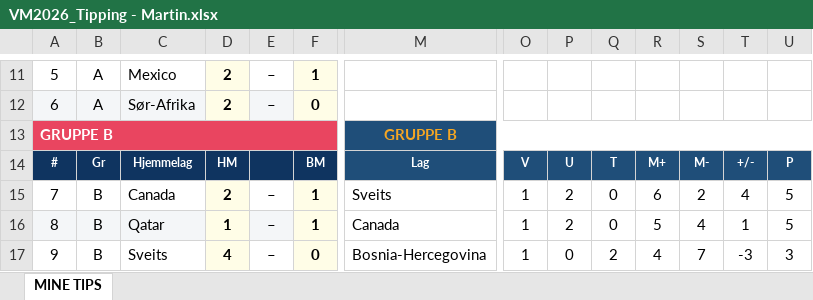
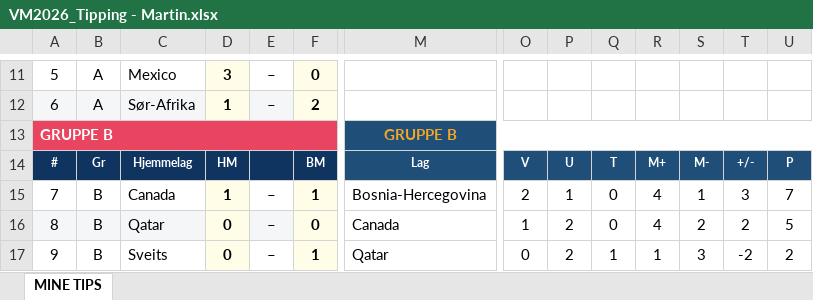
Before and after one commit to martinskaug972-collab/VM2026, an Excel workbook: VM2026_Tipping - Martin.xlsx, sheet MINE TIPS, drawn as a sheet; only a part is shown, gaps mark what is left out; values as stored, in another font and other column widths than the file's, no borders; conditional formats not drawn; the diff covers the shown part only; the diff names each change by its address in the sheet, - before the commit and + after, or states it on an @@ line.

```diff
--- a/VM2026_Tipping - Martin.xlsx (sheet MINE TIPS)
+++ b/VM2026_Tipping - Martin.xlsx (sheet MINE TIPS)
-D11: 2
+D11: 3
-F11: 1
+F11: 0
-D12: 2
+D12: 1
-F12: 0
+F12: 2
-D15: 2
+D15: 1
-M15: Sveits
+M15: Bosnia-Hercegovina
-O15: 1
+O15: 2
-P15: 2
+P15: 1
-R15: 6
+R15: 4
-S15: 2
+S15: 1
-T15: 4
+T15: 3
-U15: 5
+U15: 7
-D16: 1
+D16: 0
-F16: 1
+F16: 0
-R16: 5
+R16: 4
-S16: 4
+S16: 2
-T16: 1
+T16: 2
-D17: 4
+D17: 0
-F17: 0
+F17: 1
-M17: Bosnia-Hercegovina
+M17: Qatar
-O17: 1
+O17: 0
-P17: 0
+P17: 2
-Q17: 2
+Q17: 1
-R17: 4
+R17: 1
-S17: 7
+S17: 3
-T17: -3
+T17: -2
-U17: 3
+U17: 2
```
Also changed, not shown: 28 added rows, 28 removed rows, 8 moved rows, 452 edited cells and cell formats elsewhere in this sheet, formulas that keep their value, hidden cells, 4 other files.
